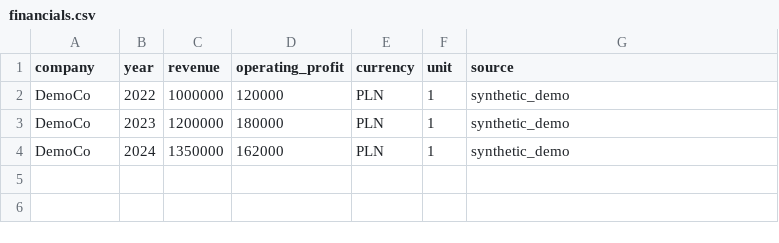
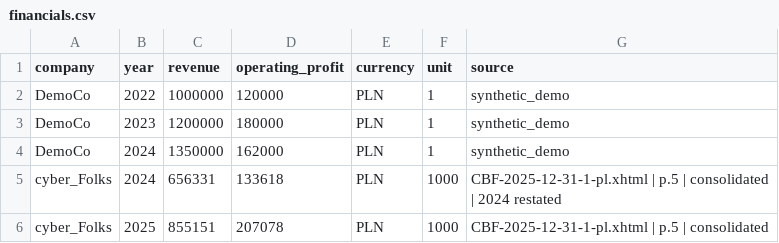
Before and after one commit to skiman1357-debug/equity-research-copilot, a CSV file: data/financials.csv, drawn as a sheet; the diff names each change by its address in the sheet, - before the commit and + after, or states it on an @@ line.

Commit message:
Add cyber_Folks financial data and report search tool

```diff
--- a/data/financials.csv
+++ b/data/financials.csv
+row 5: cyber_Folks | 2024 | 656331 | 133618 | PLN | 1000 | CBF-2025-12-31-1-pl.xhtml | p.5 | consolidated | 2024 restated
+row 6: cyber_Folks | 2025 | 855151 | 207078 | PLN | 1000 | CBF-2025-12-31-1-pl.xhtml | p.5 | consolidated
```
Also changed, not shown: 5 other files.
